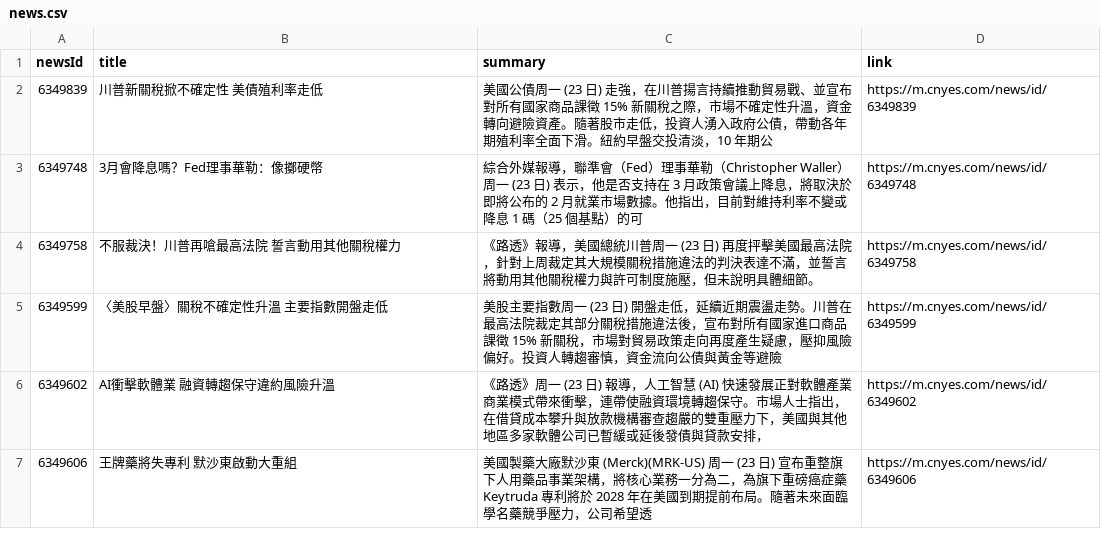
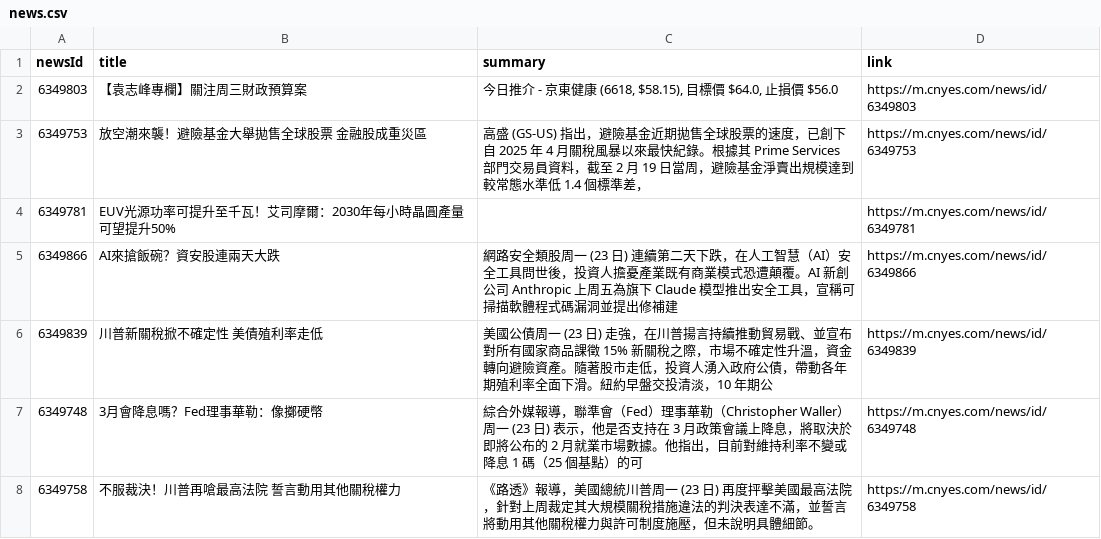
Before and after one commit to MaxDong168/test_github_actions, a CSV file: news.csv, drawn as a sheet; only a part is shown; the shorter side is filled out with more unchanged rows; the diff names each change by its address in the sheet, - before the commit and + after, or states it on an @@ line.

```diff
--- a/news.csv
+++ b/news.csv
+row 2: 6349803 | 【袁志峰專欄】關注周三財政預算案 | 今日推介 - 京東健康 (6618, $58.15), 目標價 $64.0, 止損價 $56.0 | https://m.cnyes.com/news/id/6349803
+row 3: 6349753 | 放空潮來襲！避險基金大舉拋售全球股票 金融股成重災區 | 高盛 (GS-US) 指出，避險基金近期拋售全球股票的速度，已創下自 2025 年 4 月關稅風暴以來最快紀錄。根據其 Prime Services 部門交易員資料，截至 2 月 19 日當周，避險基金淨賣出規模達到較常態水準低 1.4 個標準差， | https://m.cnyes.com/news/id/6349753
+row 4: 6349781 | EUV光源功率可提升至千瓦！艾司摩爾：2030年每小時晶圓產量可望提升50% |  | https://m.cnyes.com/news/id/6349781
+row 5: 6349866 | AI來搶飯碗？資安股連兩天大跌 | 網路安全類股周一 (23 日) 連續第二天下跌，在人工智慧（AI）安全工具問世後，投資人擔憂產業既有商業模式恐遭顛覆。AI 新創公司 Anthropic 上周五為旗下 Claude 模型推出安全工具，宣稱可掃描軟體程式碼漏洞並提出修補建 | https://m.cnyes.com/news/id/6349866
```
